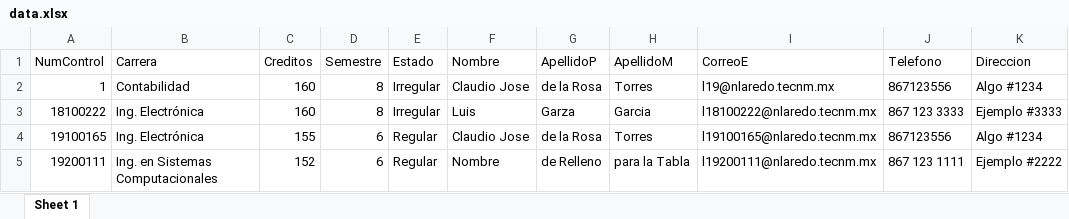
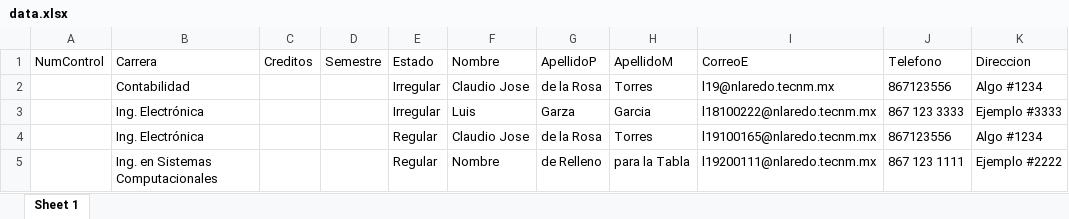
Before and after one commit to cdlr247/DelaRosaTorres, an Excel workbook: Parcial 2/BDExcel/excel/data.xlsx, sheet Sheet 1, drawn as a sheet; values as stored, in another font and other column widths than the file's, no borders; the diff names each change by its address in the sheet, - before the commit and + after, or states it on an @@ line.

```diff
--- a/Parcial 2/BDExcel/excel/data.xlsx (sheet Sheet 1)
+++ b/Parcial 2/BDExcel/excel/data.xlsx (sheet Sheet 1)
-A2: 1
+A2: (empty)
-C2:C3: 160
+C2:C3: (empty)
-D2:D3: 8
+D2:D3: (empty)
-A3: 18100222
+A3: (empty)
-A4: 19100165
+A4: (empty)
-C4: 155
+C4: (empty)
-D4:D5: 6
+D4:D5: (empty)
-A5: 19200111
+A5: (empty)
-C5: 152
+C5: (empty)
```
Also changed, not shown: 4 other files.
